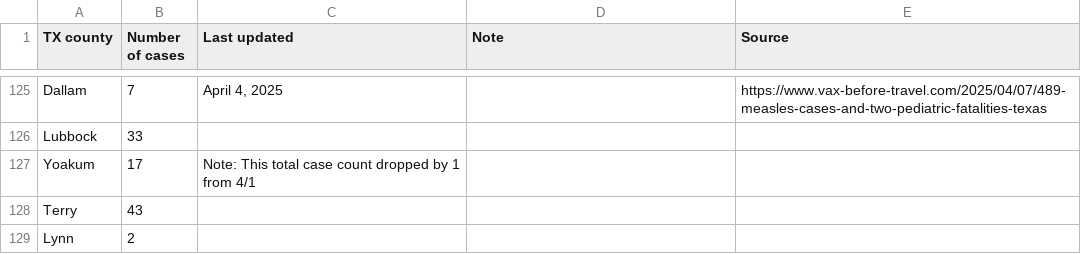
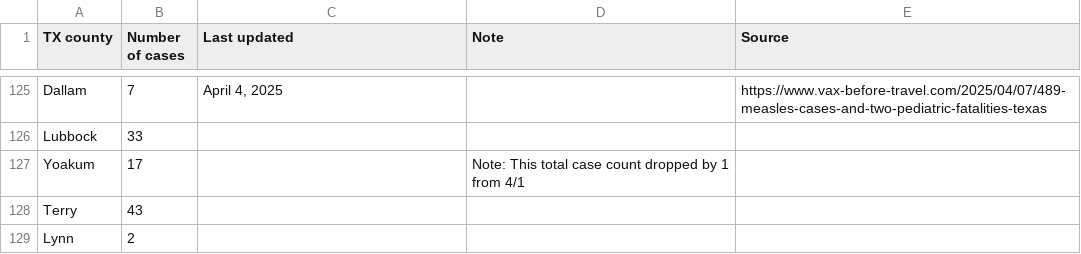
Before and after one commit to ehulland/measles_TX, a CSV file: Data/Measles 2025_Manual extraction_TX counties.csv, drawn as a sheet; only a part is shown, gaps mark what is left out.

Commit message:
Update Measles 2025_Manual extraction_TX counties.csv

```diff
--- a/Data/Measles 2025_Manual extraction_TX counties.csv
+++ b/Data/Measles 2025_Manual extraction_TX counties.csv
@@ -126,3 +126,3 @@ Dallam,7,"April 4, 2025",,https://www.vax-before-travel.com/2025/04/07/489-measl
 Lubbock,33,,,
-Yoakum,17,"Note: This total case count dropped by 1 from 4/1",
+Yoakum,17,,"Note: This total case count dropped by 1 from 4/1",
 Terry,43,,,
```
